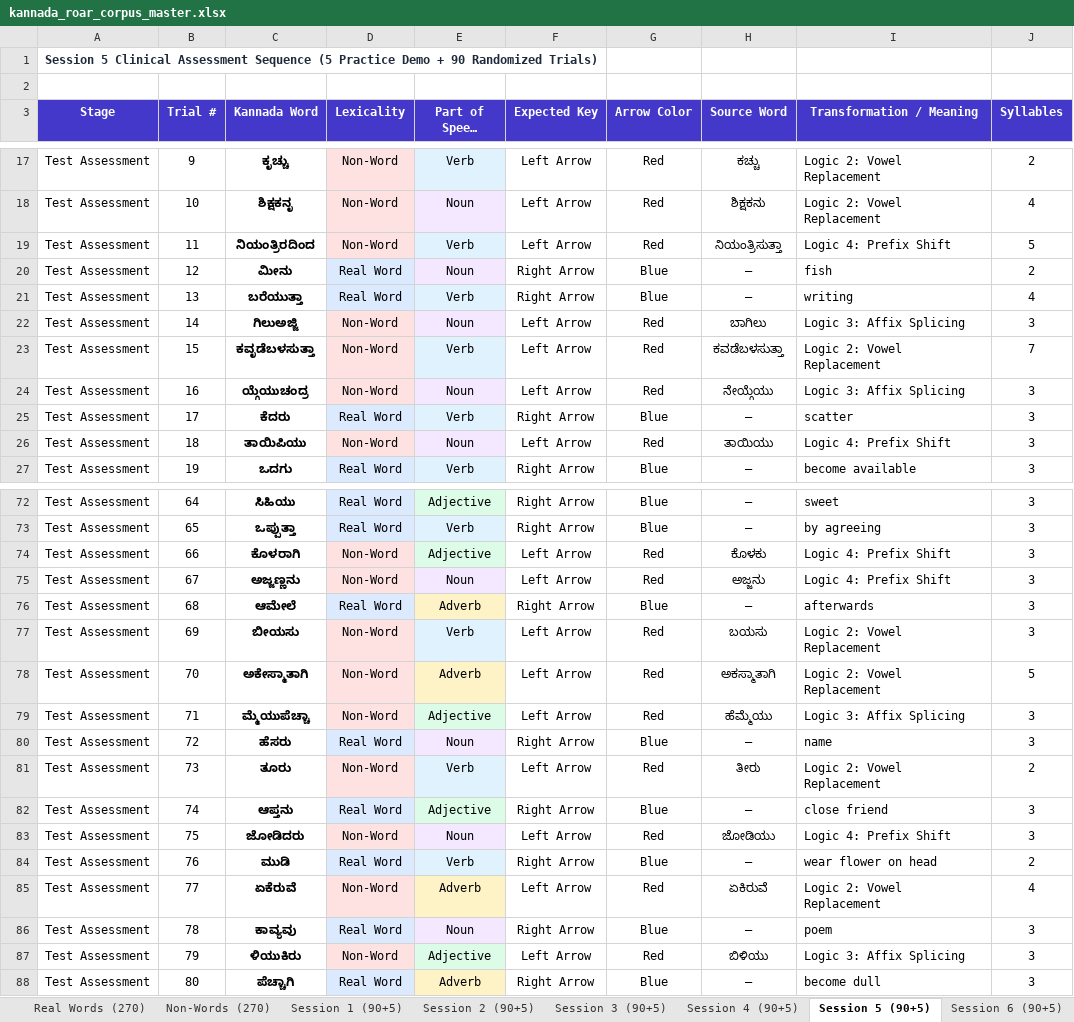
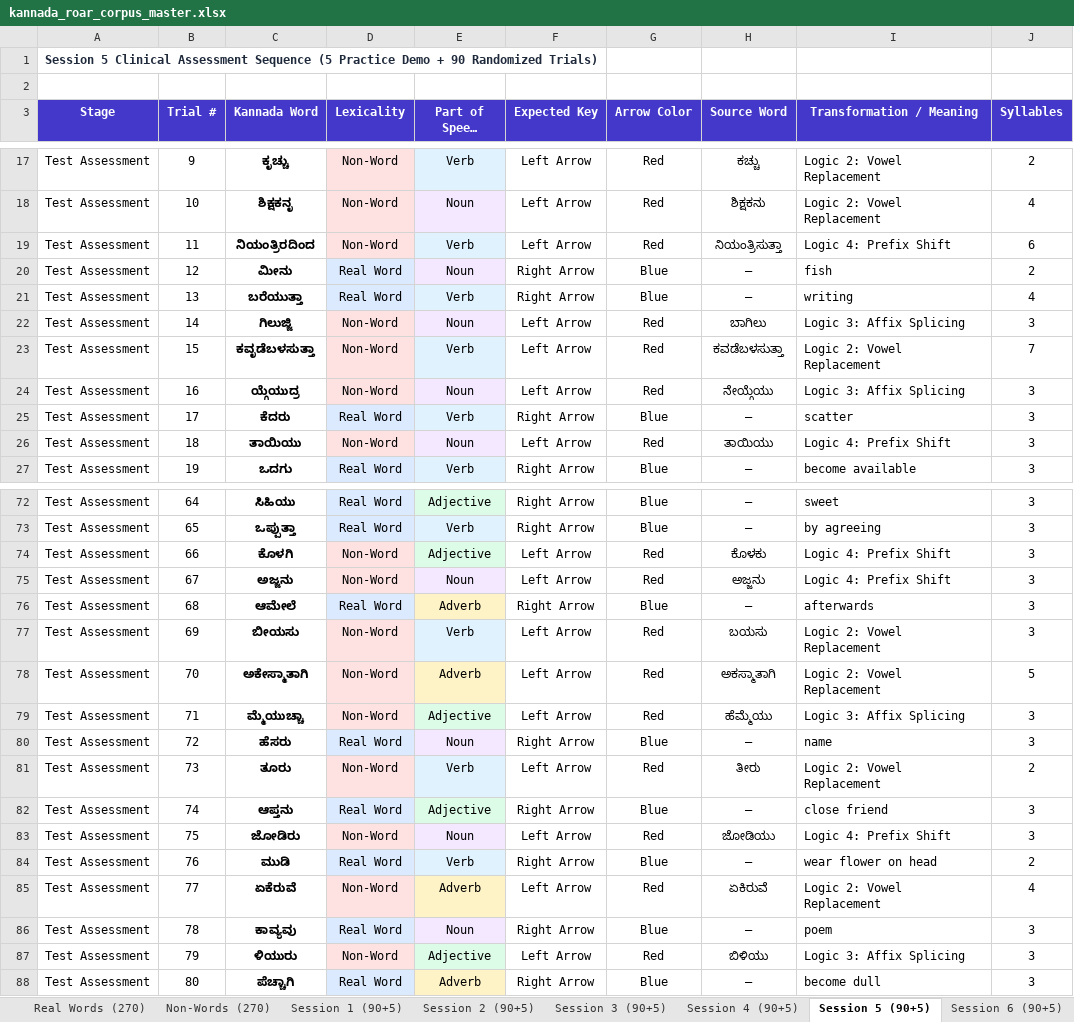
Before and after one commit to MuhammadMinhaj229/-Kannada-Clinical-Portal-ROAR, an Excel workbook: public/kannada_roar_corpus_master.xlsx, sheet Session 5 (90+5), drawn as a sheet; only a part is shown, gaps mark what is left out; long unchanged cells end in …; values as stored, in another font and other column widths than the file's, no borders; the diff covers the shown part only; the diff names each change by its address in the sheet, - before the commit and + after, or states it on an @@ line.

Commit message:
feat(corpus): replace all 270 non-words with finalized edited list, resequence sessions, update Excel & bump kn14

```diff
--- a/public/kannada_roar_corpus_master.xlsx (sheet Session 5 (90+5))
+++ b/public/kannada_roar_corpus_master.xlsx (sheet Session 5 (90+5))
-J19 (Syllables): 5
+J19 (Syllables): 6
-C22 (Kannada Word): ಗಿಲುಅಜ್ಜಿ
+C22 (Kannada Word): ಗಿಲುಜ್ಜಿ
-C24 (Kannada Word): ಯ್ಗೆಯುಚಂದ್ರ
+C24 (Kannada Word): ಯ್ಗೆಯುದ್ರ
-C26 (Kannada Word): ತಾಯಿಪಿಯು
+C26 (Kannada Word): ತಾಯಿಯು
-C74 (Kannada Word): ಕೊಳರಾಗಿ
+C74 (Kannada Word): ಕೊಳಗಿ
-C75 (Kannada Word): ಅಜ್ಜಣ್ಣನು
+C75 (Kannada Word): ಅಜ್ಜನು
-C79 (Kannada Word): ಮ್ಮೆಯುಪೆಚ್ಚಾ
+C79 (Kannada Word): ಮ್ಮೆಯುಚ್ಚಾ
-C83 (Kannada Word): ಜೋಡಿದರು
+C83 (Kannada Word): ಜೋಡಿರು
-C87 (Kannada Word): ಳಿಯುಕಿರು
+C87 (Kannada Word): ಳಿಯುರು
```
Also changed, not shown: 11 edited cells elsewhere in this sheet, sheet Non-Words (270), sheet Master Corpus (540), sheet Session 1 (90+5), sheet Session 4 (90+5), sheet Session 3 (90+5), sheet Session 2 (90+5), 1 more sheet, kannada_roar_corpus_master.xlsx, 22 other files.
